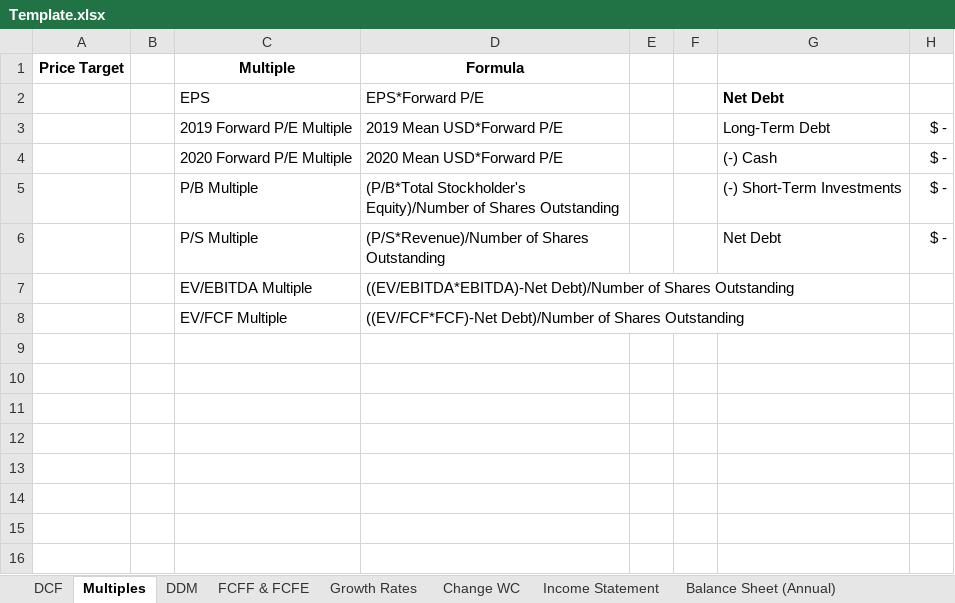
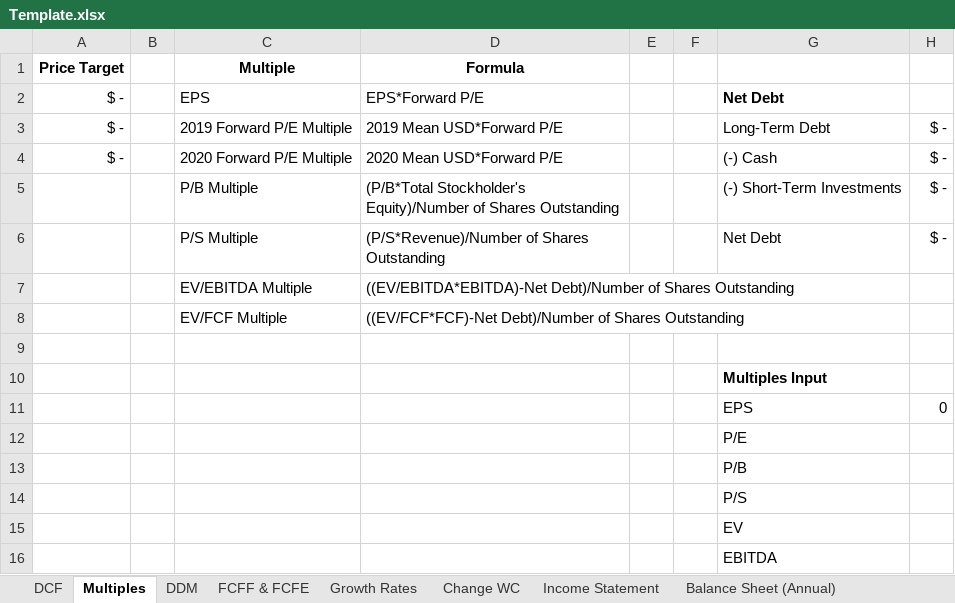
Before and after one commit to Rupak2pk/auto-valuation-, an Excel workbook: Template.xlsx, sheet Multiples, drawn as a sheet; values as stored, in another font and other column widths than the file's, no borders; the diff names each change by its address in the sheet, - before the commit and + after, or states it on an @@ line.

Commit message:
Update Template.xlsx

```diff
--- a/Template.xlsx (sheet Multiples)
+++ b/Template.xlsx (sheet Multiples)
-A2:A4 (Price Target): (empty)
+A2:A4 (Price Target): $ -
+row 9: (empty)
+row 10:  |  |  |  |  |  | Multiples Input
+row 11:  |  |  |  |  |  | EPS | 0
+row 12:  |  |  |  |  |  | P/E
+row 13:  |  |  |  |  |  | P/B
+row 14:  |  |  |  |  |  | P/S
+row 15:  |  |  |  |  |  | EV
+row 16:  |  |  |  |  |  | EBITDA
```
